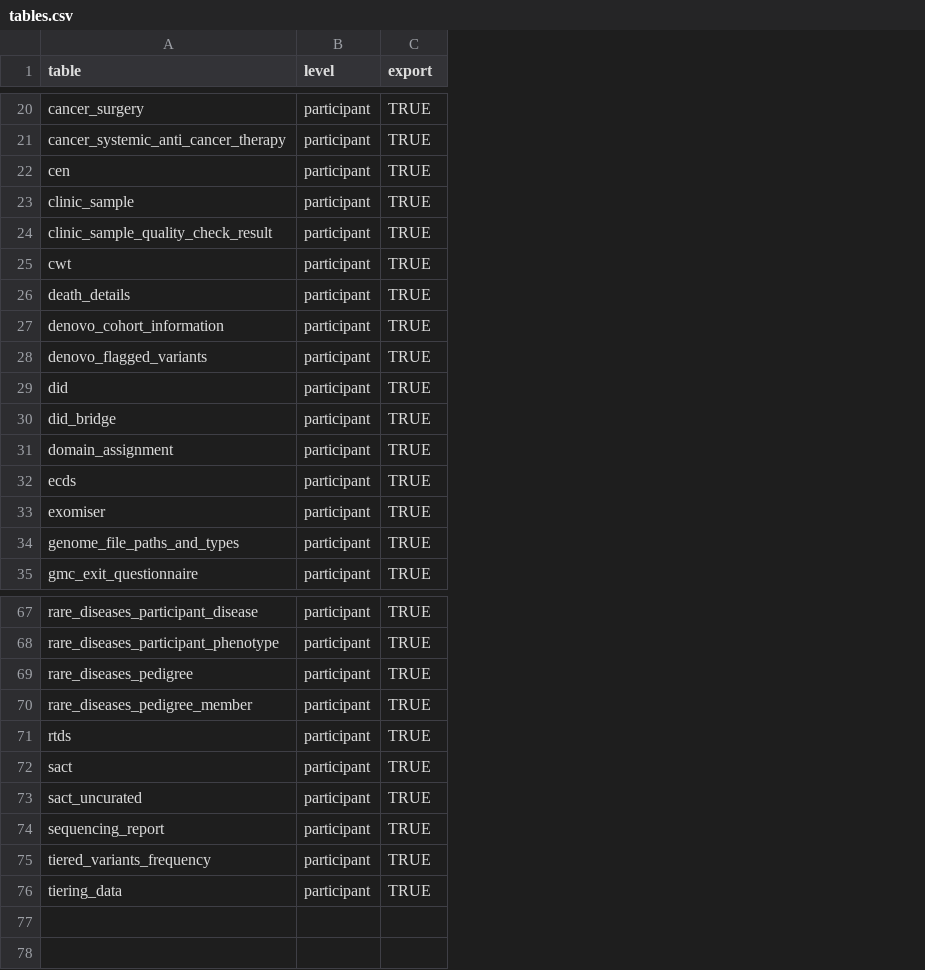
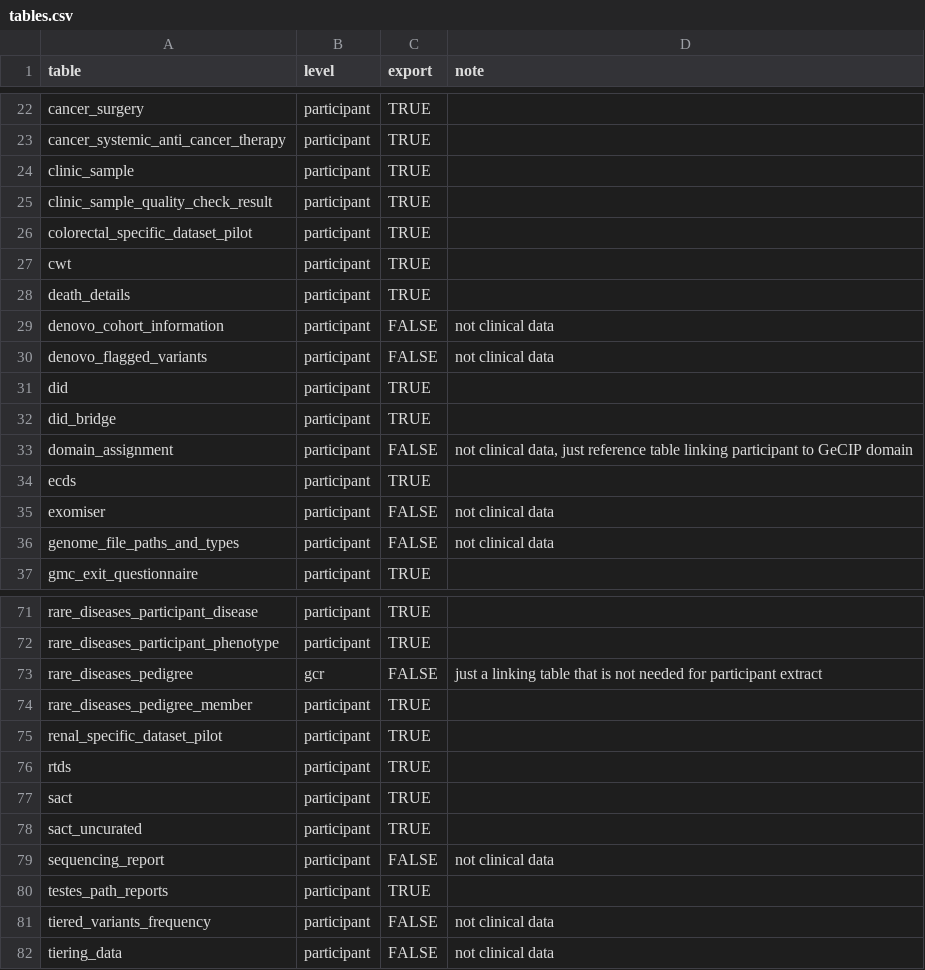
Before and after one commit to genomicsengland/extract_single_participant_data, a CSV file: tables.csv, drawn as a sheet; only a part is shown, gaps mark what is left out; removed rows and columns are numbered as before the commit, all else as after; the diff covers the shown part only; the diff names each change by its address in the sheet, - before the commit and + after, or states it on an @@ line.

Commit message:
chore(update tables.csv) update table manifest
updated table manifest to be compatible with most recent research
release and remove all Bio data

```diff
--- a/tables.csv
+++ b/tables.csv
+column D (note), rows 29-36: not clinical data | not clinical data |  |  | not clinical data, just reference table linking participant to GeCIP domain |  | not clinical data | not clinical data; row 73: just a linking table that is not needed for participant extract; row 79: not clinical data; rows 81-82: not clinical data | not clinical data
-row 22: cen | participant | TRUE
+row 26: colorectal_specific_dataset_pilot | participant | TRUE
-C29:C30 (export): TRUE
+C29:C30 (export): FALSE
-C33 (export): TRUE
+C33 (export): FALSE
-C35:C36 (export): TRUE
+C35:C36 (export): FALSE
-B73 (level): participant
+B73 (level): gcr
-C73 (export): TRUE
+C73 (export): FALSE
+row 75: renal_specific_dataset_pilot | participant | TRUE
-C79 (export): TRUE
+C79 (export): FALSE
+row 80: testes_path_reports | participant | TRUE
-C81:C82 (export): TRUE
+C81:C82 (export): FALSE
```
Also changed, not shown: 5 added rows, 1 removed row and 6 edited cells elsewhere in this file.
